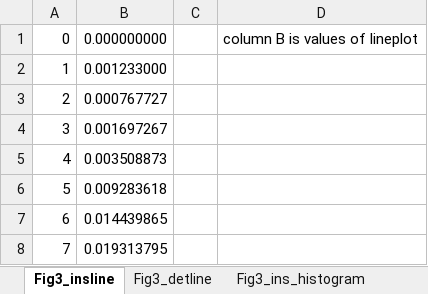
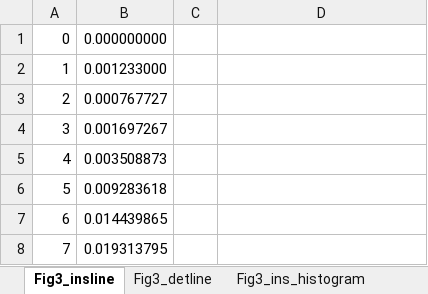
Before and after one commit to georgehorner/Lifetime_paper_plots, an Excel workbook: fig3.xlsx, sheet Fig3_insline, drawn as a sheet; only a part is shown; values as stored, in another font and other column widths than the file's, no borders; the diff names each change by its address in the sheet, - before the commit and + after, or states it on an @@ line.

```diff
--- a/fig3.xlsx (sheet Fig3_insline)
+++ b/fig3.xlsx (sheet Fig3_insline)
-D1: column B is values of lineplot
+D1: (empty)
```
Also changed, not shown: sheet Fig3_det_histogram, sheet Fig3_ins_histogram, sheet Fig3_detline, fig10.xlsx, fig5.xlsx, 4 other files.
